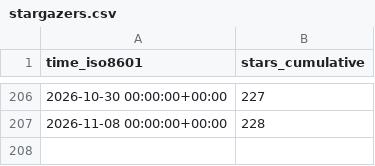
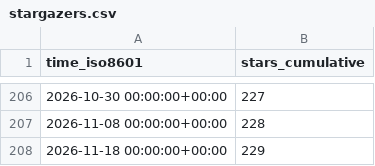
Before and after one commit to harfang3d/github-repo-stats, a CSV file: harfang3d/dogfight-sandbox-hg2/ghrs-data/stargazers.csv, drawn as a sheet; only a part is shown, gaps mark what is left out.

```diff
--- a/harfang3d/dogfight-sandbox-hg2/ghrs-data/stargazers.csv
+++ b/harfang3d/dogfight-sandbox-hg2/ghrs-data/stargazers.csv
@@ -207 +207,2 @@ time_iso8601,stars_cumulative
 2026-11-08 00:00:00+00:00,228
+2026-11-18 00:00:00+00:00,229
```
